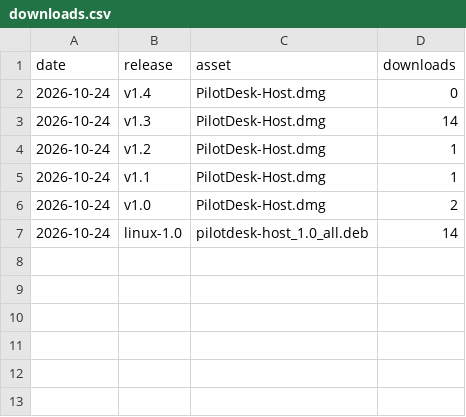
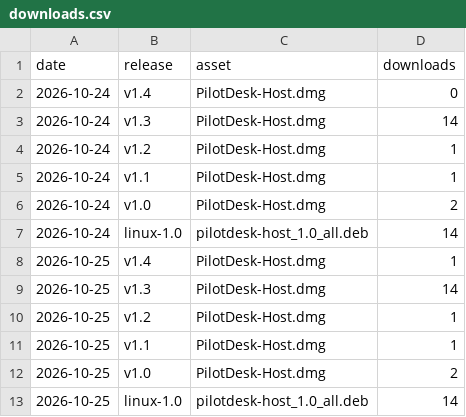
Before and after one commit to robchdev/pilotdesk-site, a CSV file: downloads.csv, drawn as a sheet.

```diff
--- a/downloads.csv
+++ b/downloads.csv
@@ -7 +7,7 @@ date,release,asset,downloads
 2026-10-24,linux-1.0,pilotdesk-host_1.0_all.deb,14
+2026-10-25,v1.4,PilotDesk-Host.dmg,1
+2026-10-25,v1.3,PilotDesk-Host.dmg,14
+2026-10-25,v1.2,PilotDesk-Host.dmg,1
+2026-10-25,v1.1,PilotDesk-Host.dmg,1
+2026-10-25,v1.0,PilotDesk-Host.dmg,2
+2026-10-25,linux-1.0,pilotdesk-host_1.0_all.deb,14
```
